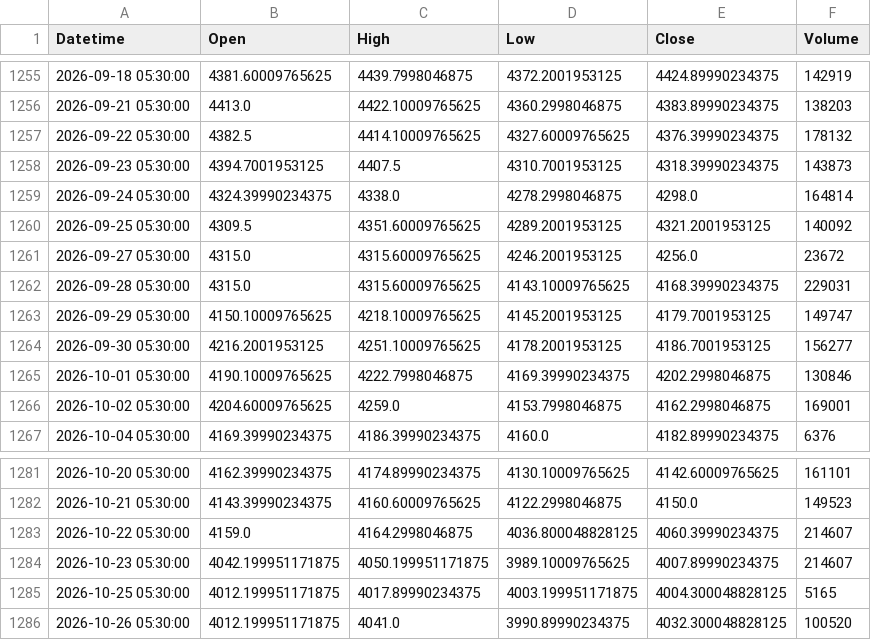
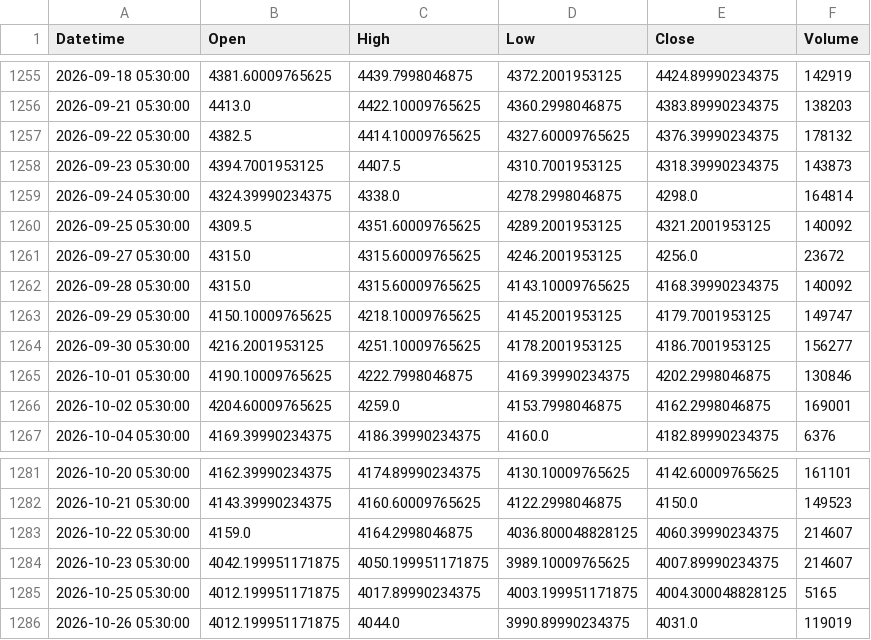
Before and after one commit to shikerkattiyar11-debug/xauusd-gold-data, a CSV file: data/xauusd_1d.csv, drawn as a sheet; only a part is shown, gaps mark what is left out.

```diff
--- a/data/xauusd_1d.csv
+++ b/data/xauusd_1d.csv
@@ -1261,3 +1261,3 @@ Datetime,Open,High,Low,Close,Volume
 2026-09-27 05:30:00,4315.0,4315.60009765625,4246.2001953125,4256.0,23672
-2026-09-28 05:30:00,4315.0,4315.60009765625,4143.10009765625,4168.39990234375,229031
+2026-09-28 05:30:00,4315.0,4315.60009765625,4143.10009765625,4168.39990234375,140092
 2026-09-29 05:30:00,4150.10009765625,4218.10009765625,4145.2001953125,4179.7001953125,149747
@@ -1285,2 +1285,2 @@ Datetime,Open,High,Low,Close,Volume
 2026-10-25 05:30:00,4012.199951171875,4017.89990234375,4003.199951171875,4004.300048828125,5165
-2026-10-26 05:30:00,4012.199951171875,4041.0,3990.89990234375,4032.300048828125,100520
+2026-10-26 05:30:00,4012.199951171875,4044.0,3990.89990234375,4031.0,119019
```
Also changed, not shown: data/xauusd_10m.csv, data/xauusd_15m.csv, 3 other files.
